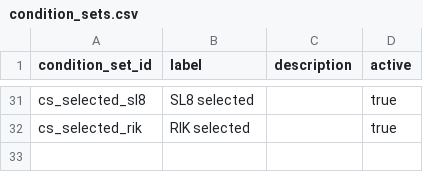
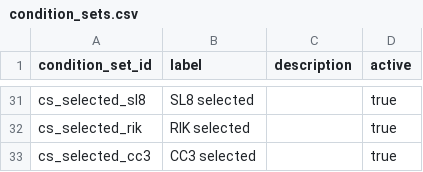
Before and after one commit to seanzmc/27vette, a CSV file: data/stingray/logic/condition_sets.csv, drawn as a sheet; only a part is shown, gaps mark what is left out; the diff names each change by its address in the sheet, - before the commit and + after, or states it on an @@ line.

```diff
--- a/data/stingray/logic/condition_sets.csv
+++ b/data/stingray/logic/condition_sets.csv
+row 33: cs_selected_cc3 | CC3 selected |  | true
```
Also changed, not shown: data/stingray/logic/condition_terms.csv, data/stingray/logic/dependency_rules.csv, 9 other files.
